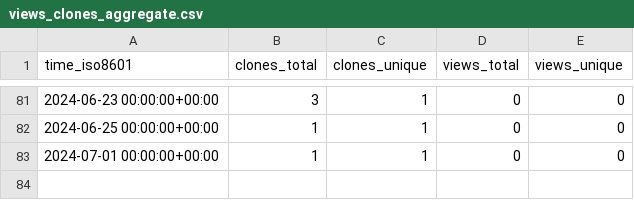
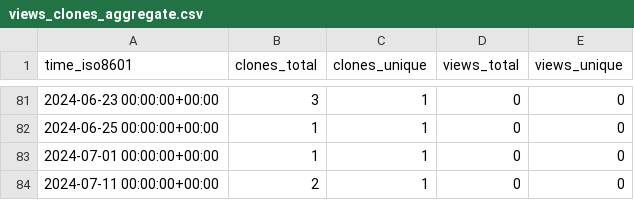
Before and after one commit to animo/homebrew-aries-cli, a CSV file: animo/homebrew-siera/ghrs-data/views_clones_aggregate.csv, drawn as a sheet; only a part is shown, gaps mark what is left out; the diff names each change by its address in the sheet, - before the commit and + after, or states it on an @@ line.

```diff
--- a/animo/homebrew-siera/ghrs-data/views_clones_aggregate.csv
+++ b/animo/homebrew-siera/ghrs-data/views_clones_aggregate.csv
+row 84: 2024-07-11 00:00:00+00:00 | 2 | 1 | 0 | 0
```
Also changed, not shown: 1 other file.
